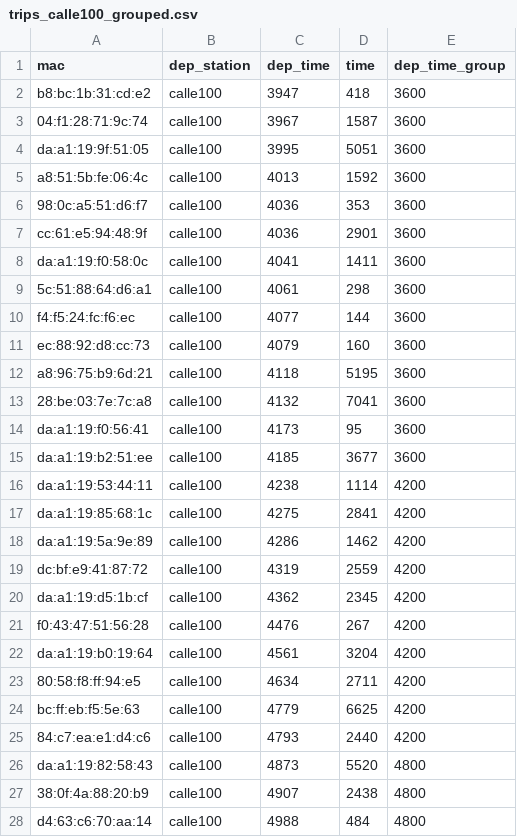
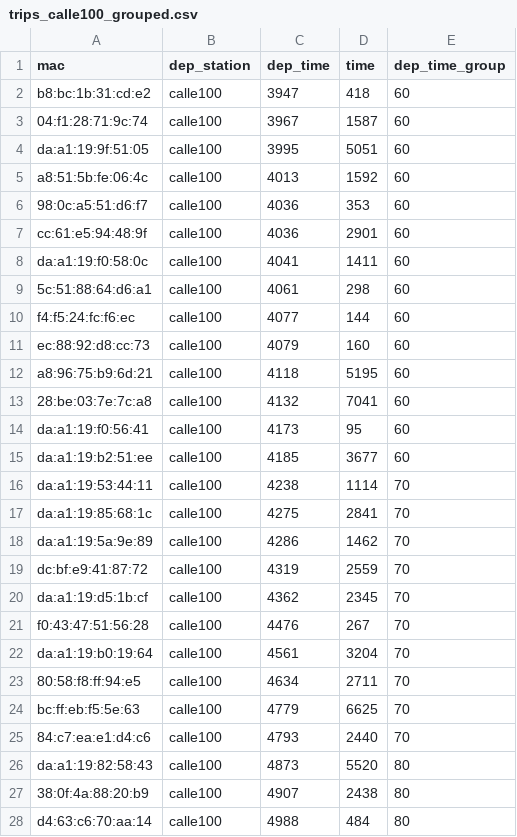
Before and after one commit to diegomanjarres/brt-times, a CSV file: logs0312/results/trips_calle100_grouped.csv, drawn as a sheet; only a part is shown; the diff covers the shown part only.

```diff
--- a/logs0312/results/trips_calle100_grouped.csv
+++ b/logs0312/results/trips_calle100_grouped.csv
@@ -1,28 +1,28 @@
 mac,dep_station,dep_time,time,dep_time_group
-b8:bc:1b:31:cd:e2,calle100,3947,418,3600
-04:f1:28:71:9c:74,calle100,3967,1587,3600
-da:a1:19:9f:51:05,calle100,3995,5051,3600
-a8:51:5b:fe:06:4c,calle100,4013,1592,3600
-98:0c:a5:51:d6:f7,calle100,4036,353,3600
-cc:61:e5:94:48:9f,calle100,4036,2901,3600
-da:a1:19:f0:58:0c,calle100,4041,1411,3600
-5c:51:88:64:d6:a1,calle100,4061,298,3600
-f4:f5:24:fc:f6:ec,calle100,4077,144,3600
-ec:88:92:d8:cc:73,calle100,4079,160,3600
-a8:96:75:b9:6d:21,calle100,4118,5195,3600
-28:be:03:7e:7c:a8,calle100,4132,7041,3600
-da:a1:19:f0:56:41,calle100,4173,95,3600
-da:a1:19:b2:51:ee,calle100,4185,3677,3600
-da:a1:19:53:44:11,calle100,4238,1114,4200
-da:a1:19:85:68:1c,calle100,4275,2841,4200
-da:a1:19:5a:9e:89,calle100,4286,1462,4200
-dc:bf:e9:41:87:72,calle100,4319,2559,4200
-da:a1:19:d5:1b:cf,calle100,4362,2345,4200
-f0:43:47:51:56:28,calle100,4476,267,4200
-da:a1:19:b0:19:64,calle100,4561,3204,4200
-80:58:f8:ff:94:e5,calle100,4634,2711,4200
-bc:ff:eb:f5:5e:63,calle100,4779,6625,4200
-84:c7:ea:e1:d4:c6,calle100,4793,2440,4200
-da:a1:19:82:58:43,calle100,4873,5520,4800
-38:0f:4a:88:20:b9,calle100,4907,2438,4800
-d4:63:c6:70:aa:14,calle100,4988,484,4800
+b8:bc:1b:31:cd:e2,calle100,3947,418,60
+04:f1:28:71:9c:74,calle100,3967,1587,60
+da:a1:19:9f:51:05,calle100,3995,5051,60
+a8:51:5b:fe:06:4c,calle100,4013,1592,60
+98:0c:a5:51:d6:f7,calle100,4036,353,60
+cc:61:e5:94:48:9f,calle100,4036,2901,60
+da:a1:19:f0:58:0c,calle100,4041,1411,60
+5c:51:88:64:d6:a1,calle100,4061,298,60
+f4:f5:24:fc:f6:ec,calle100,4077,144,60
+ec:88:92:d8:cc:73,calle100,4079,160,60
+a8:96:75:b9:6d:21,calle100,4118,5195,60
+28:be:03:7e:7c:a8,calle100,4132,7041,60
+da:a1:19:f0:56:41,calle100,4173,95,60
+da:a1:19:b2:51:ee,calle100,4185,3677,60
+da:a1:19:53:44:11,calle100,4238,1114,70
+da:a1:19:85:68:1c,calle100,4275,2841,70
+da:a1:19:5a:9e:89,calle100,4286,1462,70
+dc:bf:e9:41:87:72,calle100,4319,2559,70
+da:a1:19:d5:1b:cf,calle100,4362,2345,70
+f0:43:47:51:56:28,calle100,4476,267,70
+da:a1:19:b0:19:64,calle100,4561,3204,70
+80:58:f8:ff:94:e5,calle100,4634,2711,70
+bc:ff:eb:f5:5e:63,calle100,4779,6625,70
+84:c7:ea:e1:d4:c6,calle100,4793,2440,70
+da:a1:19:82:58:43,calle100,4873,5520,80
+38:0f:4a:88:20:b9,calle100,4907,2438,80
+d4:63:c6:70:aa:14,calle100,4988,484,80
```
Also changed, not shown: 101 edited cells elsewhere in this file, logs0312/results/trips_calle100_average_clean.csv, logs0312/results/trips_calle100_grouped_clean.csv, 41 other files.
